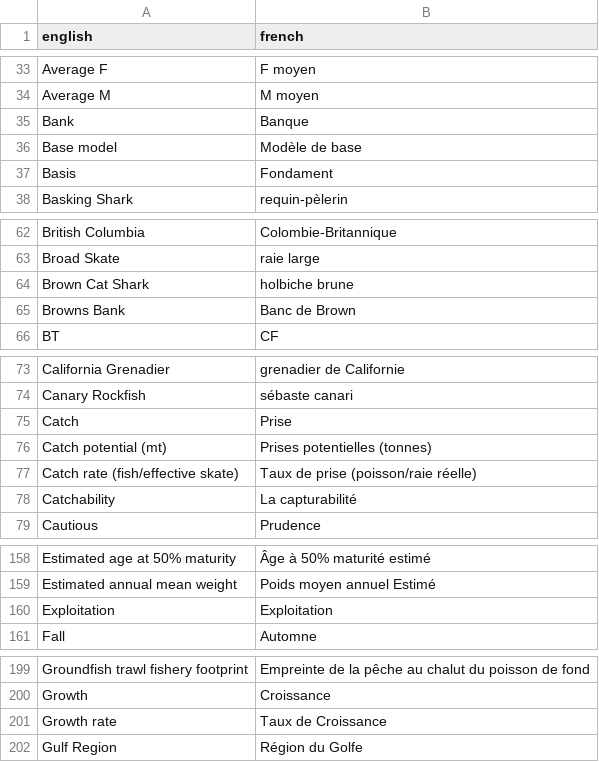
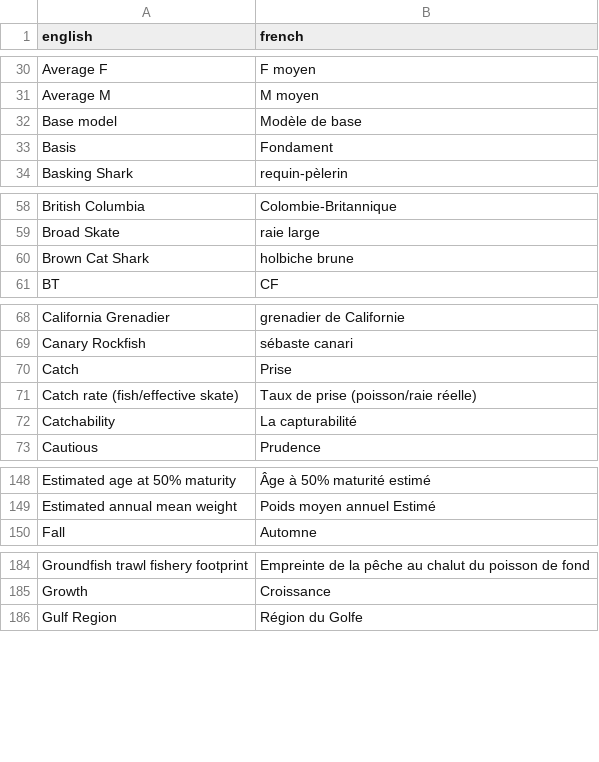
Before and after one commit to freyakeyser/rosettafish, a CSV file: data-raw/terms.csv, drawn as a sheet; only a part is shown, gaps mark what is left out; the diff covers the shown part only.

```diff
--- a/data-raw/terms.csv
+++ b/data-raw/terms.csv
@@ -34,3 +31,2 @@ Average F,F moyen
 Average M,M moyen
-Bank,Banque
 Base model,Modèle de base
@@ -64,3 +60,2 @@ Broad Skate,raie large
 Brown Cat Shark,holbiche brune
-Browns Bank,Banc de Brown
 BT,CF
@@ -75,3 +70,2 @@ Canary Rockfish,sébaste canari
 Catch,Prise
-Catch potential (mt), Prises potentielles (tonnes)
 Catch rate (fish/effective skate),Taux de prise (poisson/raie réelle)
@@ -159,3 +149,2 @@ Estimated age at 50% maturity,Âge à 50% maturité estimé
 Estimated annual mean weight,Poids moyen annuel Estimé
-Exploitation, Exploitation
 Fall,Automne
@@ -200,3 +185,2 @@ Groundfish trawl fishery footprint,Empreinte de la pêche au chalut du poisson d
 Growth,Croissance
-Growth rate,Taux de Croissance
 Gulf Region,Région du Golfe
```
Also changed, not shown: 1 added row and 26 removed rows elsewhere in this file.
